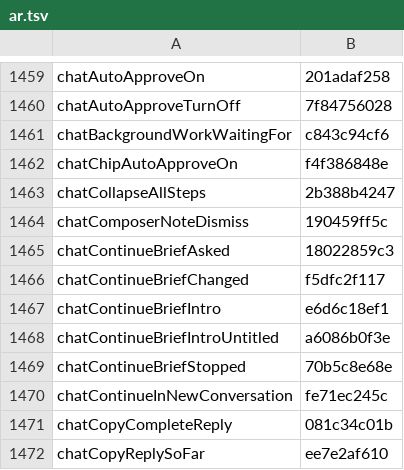
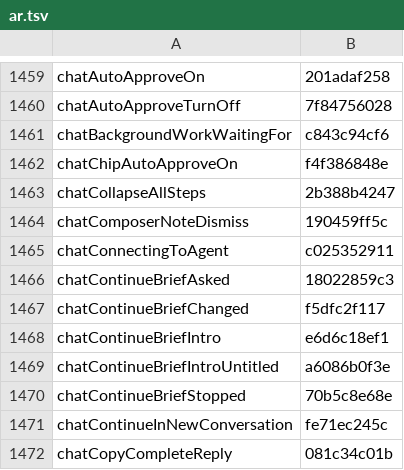
Before and after one commit to Eslamasabry/opencode-mobile-next, a TSV file: native/tools/strings/translation-state/ar.tsv, drawn as a sheet; only a part is shown, gaps mark what is left out; the shorter side is filled out with more unchanged rows; the diff names each change by its address in the sheet, - before the commit and + after, or states it on an @@ line.

```diff
--- a/native/tools/strings/translation-state/ar.tsv
+++ b/native/tools/strings/translation-state/ar.tsv
+row 1465: chatConnectingToAgent | c025352911
```
Also changed, not shown: native/tools/strings/translation-state/es.tsv, native/tools/strings/translation-state/fr.tsv, 11 other files.
